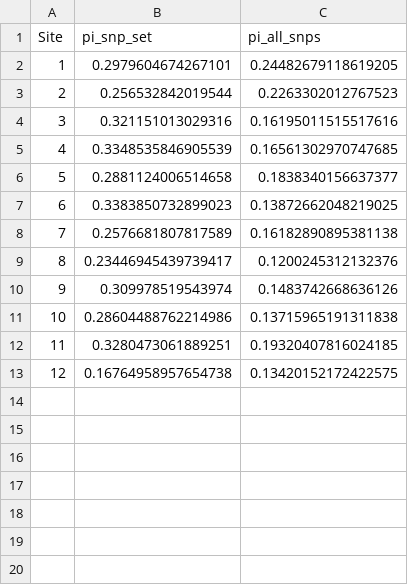
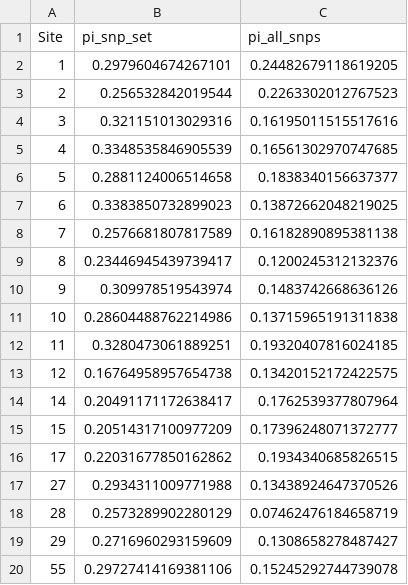
Before and after one commit to anstettd/Mimulus_offset, a CSV file: data/genomic_data/raw_pi.csv, drawn as a sheet; the diff names each change by its address in the sheet, - before the commit and + after, or states it on an @@ line.

```diff
--- a/data/genomic_data/raw_pi.csv
+++ b/data/genomic_data/raw_pi.csv
+row 14: 14 | 0.20491171172638417 | 0.1762539377807964
+row 15: 15 | 0.20514317100977209 | 0.17396248071372777
+row 16: 17 | 0.22031677850162862 | 0.1934340685826515
+row 17: 27 | 0.2934311009771988 | 0.13438924647370526
+row 18: 28 | 0.2573289902280129 | 0.07462476184658719
+row 19: 29 | 0.2716960293159609 | 0.1308658278487427
+row 20: 55 | 0.29727414169381106 | 0.15245292744739078
```
Also changed, not shown: 8 other files.
